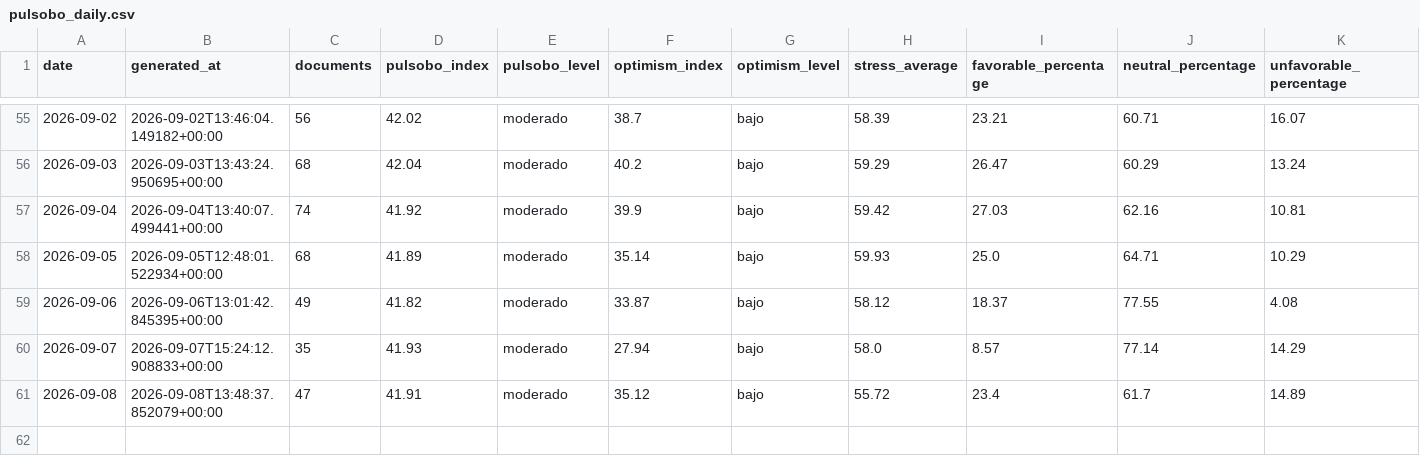
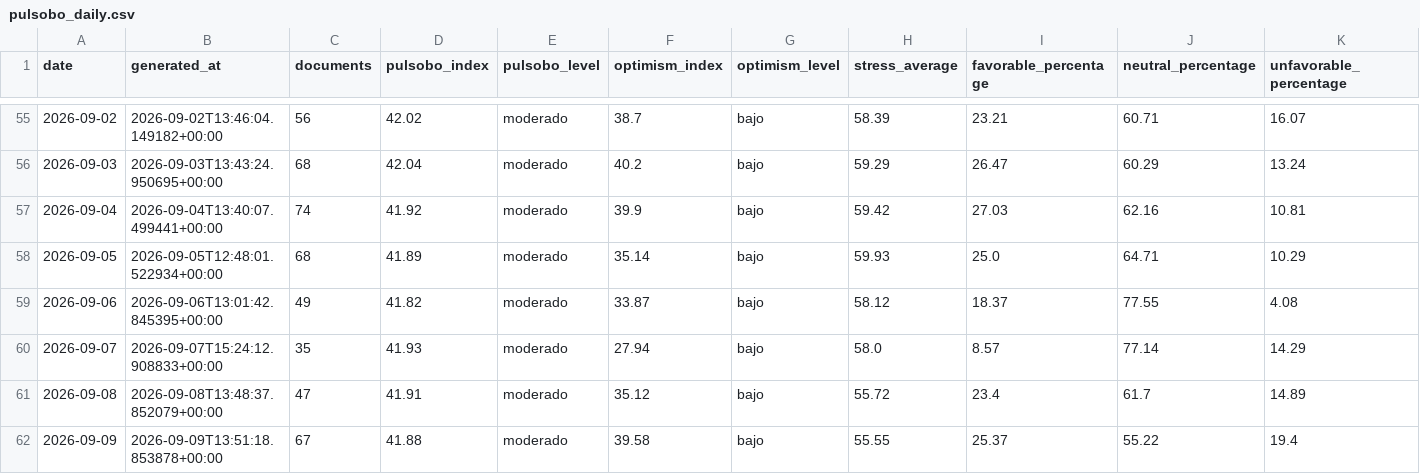
Before and after one commit to paul-pinto/TerMacroMetro, a CSV file: data/history/pulsobo_daily.csv, drawn as a sheet; only a part is shown, gaps mark what is left out; rows hold the shown columns only; the diff names each change by its address in the sheet, - before the commit and + after, or states it on an @@ line.

```diff
--- a/data/history/pulsobo_daily.csv
+++ b/data/history/pulsobo_daily.csv
+row 62: 2026-09-09 | 2026-09-09T13:51:18.853878+00:00 | 67 | 41.88 | moderado | 39.58 | bajo | 55.55 | 25.37 | 55.22 | 19.4
```
Also changed, not shown: data/bolivia/eventos_bolivia_operativos.csv, 15 other files.
